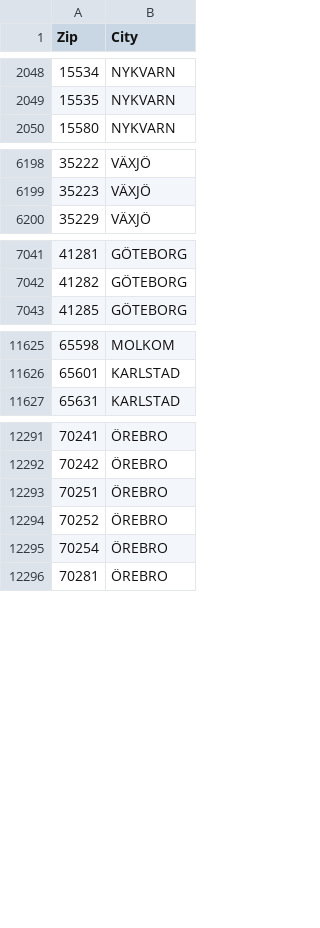
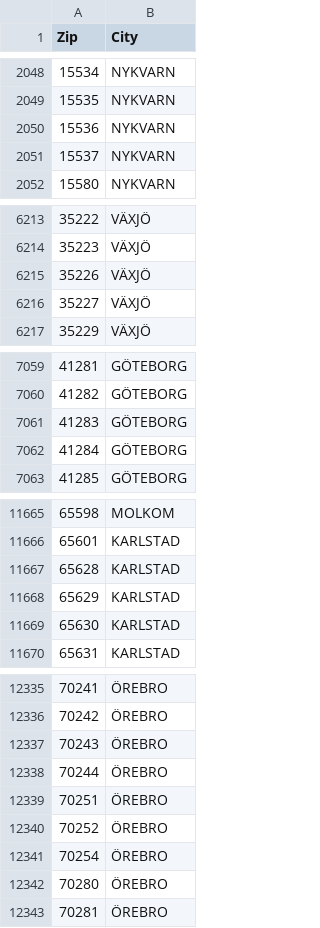
Before and after one commit to zegl/sweden-zipcode, a CSV file: sweden-zipcode.csv, drawn as a sheet; only a part is shown, gaps mark what is left out; the diff covers the shown part only; the diff names each change by its address in the sheet, - before the commit and + after, or states it on an @@ line.

```diff
--- a/sweden-zipcode.csv
+++ b/sweden-zipcode.csv
+row 2050: 15536 | NYKVARN
+row 2051: 15537 | NYKVARN
+row 6215: 35226 | VÄXJÖ
+row 6216: 35227 | VÄXJÖ
+row 7061: 41283 | GÖTEBORG
+row 7062: 41284 | GÖTEBORG
+row 11667: 65628 | KARLSTAD
+row 11668: 65629 | KARLSTAD
+row 11669: 65630 | KARLSTAD
+row 12337: 70243 | ÖREBRO
+row 12338: 70244 | ÖREBRO
+row 12342: 70280 | ÖREBRO
```
Also changed, not shown: 39 added rows, 1 removed row and 2 edited cells elsewhere in this file.
